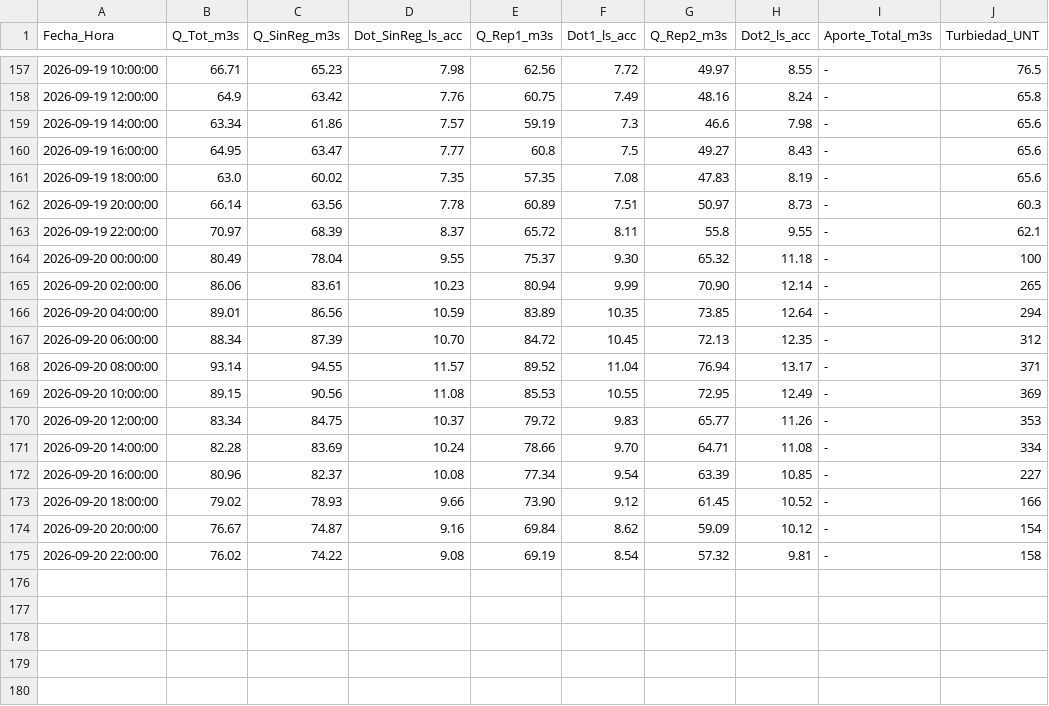
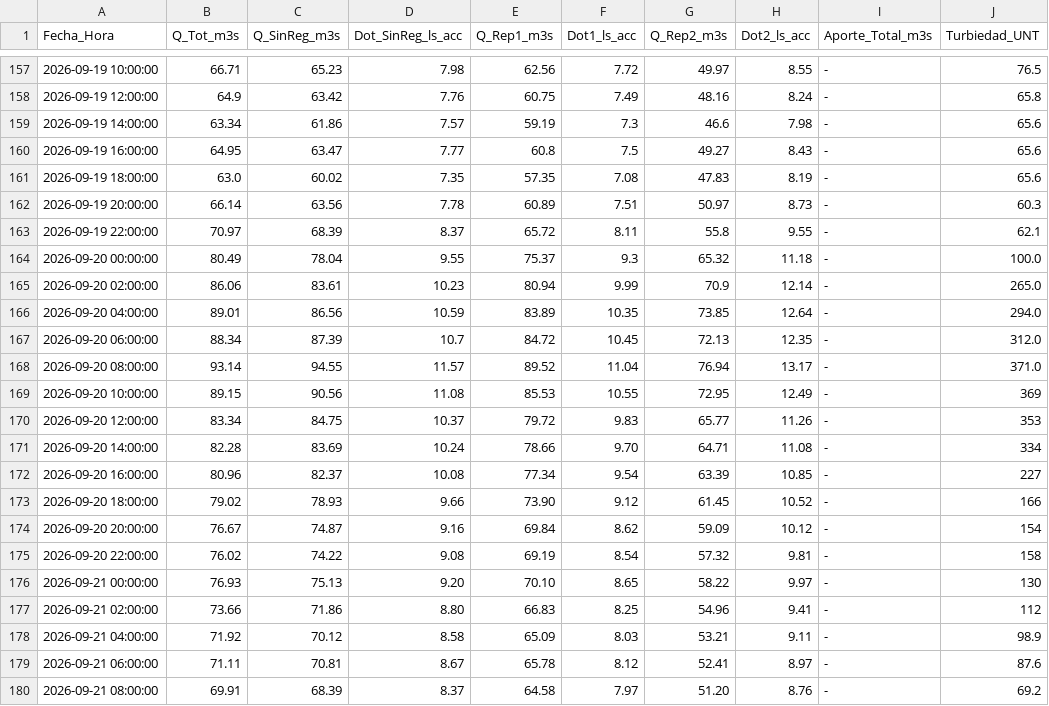
Before and after one commit to mferradalora/Caudales-JVRM, a CSV file: caudales_jvrm.csv, drawn as a sheet; only a part is shown, gaps mark what is left out.

```diff
--- a/caudales_jvrm.csv
+++ b/caudales_jvrm.csv
@@ -163,7 +163,7 @@ Fecha_Hora,Q_Tot_m3s,Q_SinReg_m3s,Dot_SinReg_ls_acc,Q_Rep1_m3s,Dot1_ls_acc,Q_Rep
 2026-09-19 22:00:00,70.97,68.39,8.37,65.72,8.11,55.8,9.55,-,62.1
-2026-09-20 00:00:00,80.49,78.04,9.55,75.37,9.30,65.32,11.18,-,100
-2026-09-20 02:00:00,86.06,83.61,10.23,80.94,9.99,70.90,12.14,-,265
-2026-09-20 04:00:00,89.01,86.56,10.59,83.89,10.35,73.85,12.64,-,294
-2026-09-20 06:00:00,88.34,87.39,10.70,84.72,10.45,72.13,12.35,-,312
-2026-09-20 08:00:00,93.14,94.55,11.57,89.52,11.04,76.94,13.17,-,371
+2026-09-20 00:00:00,80.49,78.04,9.55,75.37,9.3,65.32,11.18,-,100.0
+2026-09-20 02:00:00,86.06,83.61,10.23,80.94,9.99,70.9,12.14,-,265.0
+2026-09-20 04:00:00,89.01,86.56,10.59,83.89,10.35,73.85,12.64,-,294.0
+2026-09-20 06:00:00,88.34,87.39,10.7,84.72,10.45,72.13,12.35,-,312.0
+2026-09-20 08:00:00,93.14,94.55,11.57,89.52,11.04,76.94,13.17,-,371.0
 2026-09-20 10:00:00,89.15,90.56,11.08,85.53,10.55,72.95,12.49,-,369
@@ -175 +175,6 @@ Fecha_Hora,Q_Tot_m3s,Q_SinReg_m3s,Dot_SinReg_ls_acc,Q_Rep1_m3s,Dot1_ls_acc,Q_Rep
 2026-09-20 22:00:00,76.02,74.22,9.08,69.19,8.54,57.32,9.81,-,158
+2026-09-21 00:00:00,76.93,75.13,9.20,70.10,8.65,58.22,9.97,-,130
+2026-09-21 02:00:00,73.66,71.86,8.80,66.83,8.25,54.96,9.41,-,112
+2026-09-21 04:00:00,71.92,70.12,8.58,65.09,8.03,53.21,9.11,-,98.9
+2026-09-21 06:00:00,71.11,70.81,8.67,65.78,8.12,52.41,8.97,-,87.6
+2026-09-21 08:00:00,69.91,68.39,8.37,64.58,7.97,51.20,8.76,-,69.2
```
Also changed, not shown: 3 other files.
